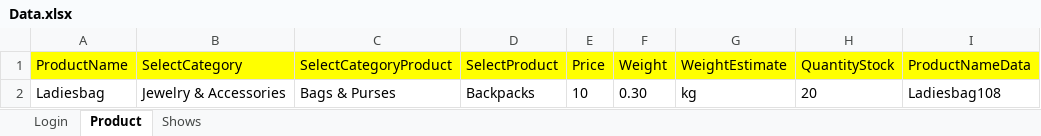
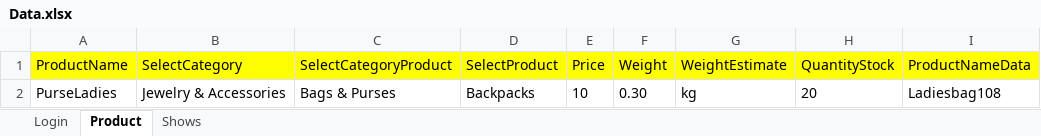
Before and after one commit to SubhradipNcompas/jatango, an Excel workbook: target/test-classes/Data.xlsx, sheet Product, drawn as a sheet; values as stored, in another font and other column widths than the file's, no borders; the diff names each change by its address in the sheet, - before the commit and + after, or states it on an @@ line.

```diff
--- a/target/test-classes/Data.xlsx (sheet Product)
+++ b/target/test-classes/Data.xlsx (sheet Product)
-A2 (ProductName): Ladiesbag
+A2 (ProductName): PurseLadies
```
Also changed, not shown: sheet Shows, 6 other files.
